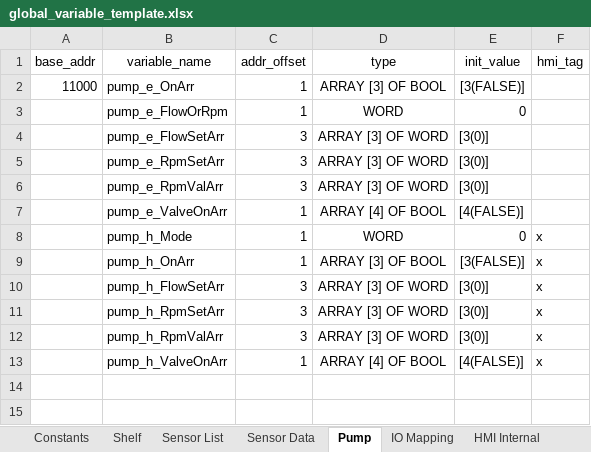
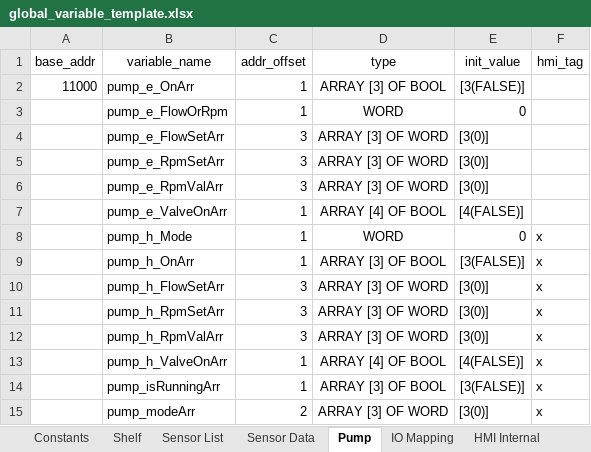
Before and after one commit to T2HOPETECHNIK/Ellemento, an Excel workbook: rack_control/plc/global_variable_template.xlsx, sheet Pump, drawn as a sheet; values as stored, in another font and other column widths than the file's, no borders; the diff names each change by its address in the sheet, - before the commit and + after, or states it on an @@ line.

Commit message:
Develop PumpDrivers

```diff
--- a/rack_control/plc/global_variable_template.xlsx (sheet Pump)
+++ b/rack_control/plc/global_variable_template.xlsx (sheet Pump)
+row 14:  | pump_isRunningArr | 1 | ARRAY [3] OF BOOL | [3(FALSE)] | x
+row 15:  | pump_modeArr | 2 | ARRAY [3] OF WORD | [3(0)] | x
```
Also changed, not shown: 3 other files.
